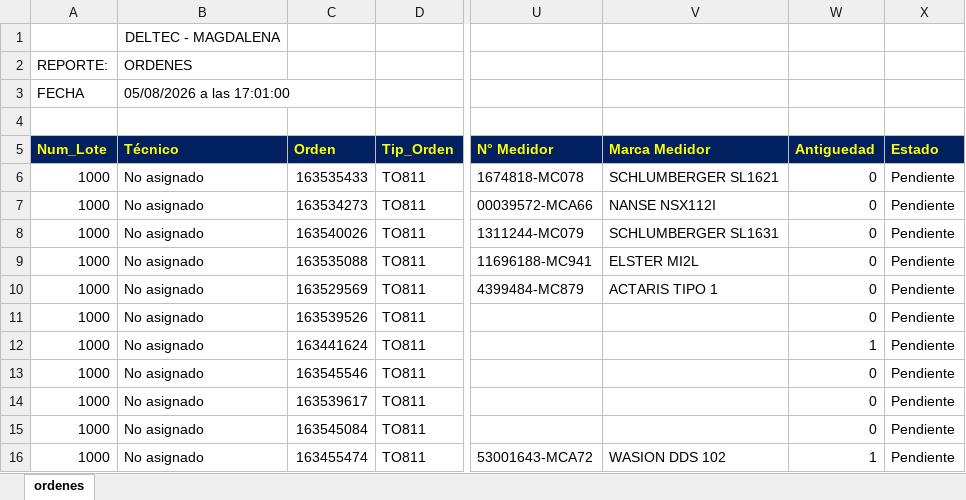
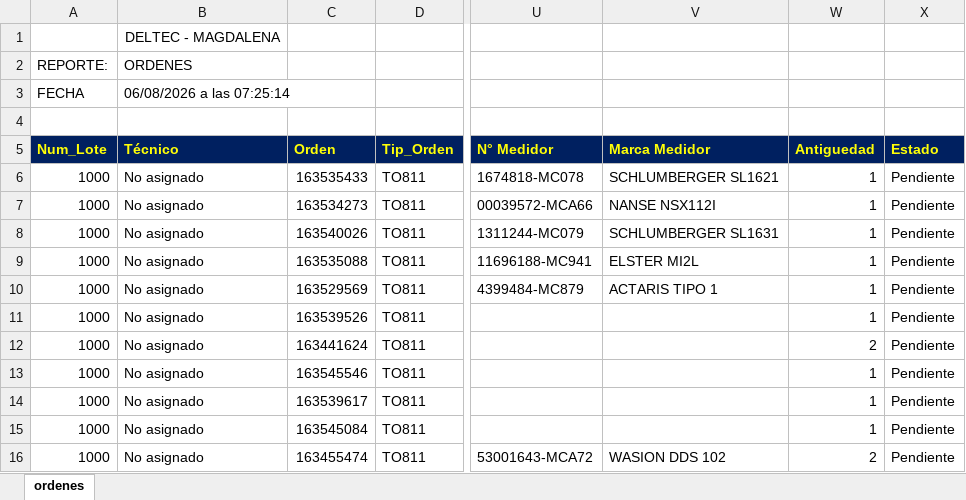
Before and after one commit to vikano27-debug/Dashboard_ING_VOA, an Excel workbook: siprem_latest.xlsx, sheet ordenes, drawn as a sheet; only a part is shown, gaps mark what is left out; values as stored, in another font and other column widths than the file's, no borders; the diff covers the shown part only; the diff names each change by its address in the sheet, - before the commit and + after, or states it on an @@ line.

Commit message:
Actualizacion automatica SIPREM y Casuistica

```diff
--- a/siprem_latest.xlsx (sheet ordenes)
+++ b/siprem_latest.xlsx (sheet ordenes)
-B3 (Técnico): 05/08/2026 a las 17:01:00
+B3 (Técnico): 06/08/2026 a las 07:25:14
-W6:W11 (Antiguedad): 0
+W6:W11 (Antiguedad): 1
-W12 (Antiguedad): 1
+W12 (Antiguedad): 2
-W13:W15 (Antiguedad): 0
+W13:W15 (Antiguedad): 1
-W16 (Antiguedad): 1
+W16 (Antiguedad): 2
```
Also changed, not shown: 11 added rows, 37 removed rows and 613 edited cells elsewhere in this sheet.
